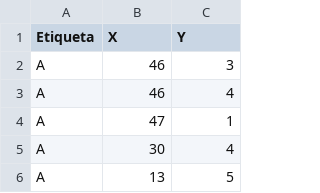
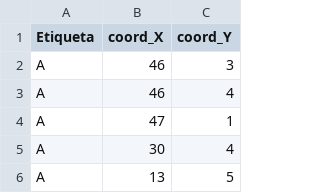
Before and after one commit to Guillermina86/Guillermina-ML, a CSV file: ejercicio3.csv, drawn as a sheet; only a part is shown.

Commit message:
Update ejercicio3.csv

```diff
--- a/ejercicio3.csv
+++ b/ejercicio3.csv
@@ -1,2 +1,2 @@
-Etiqueta,X,Y
+Etiqueta,coord_X,coord_Y
 A,46,3
```
